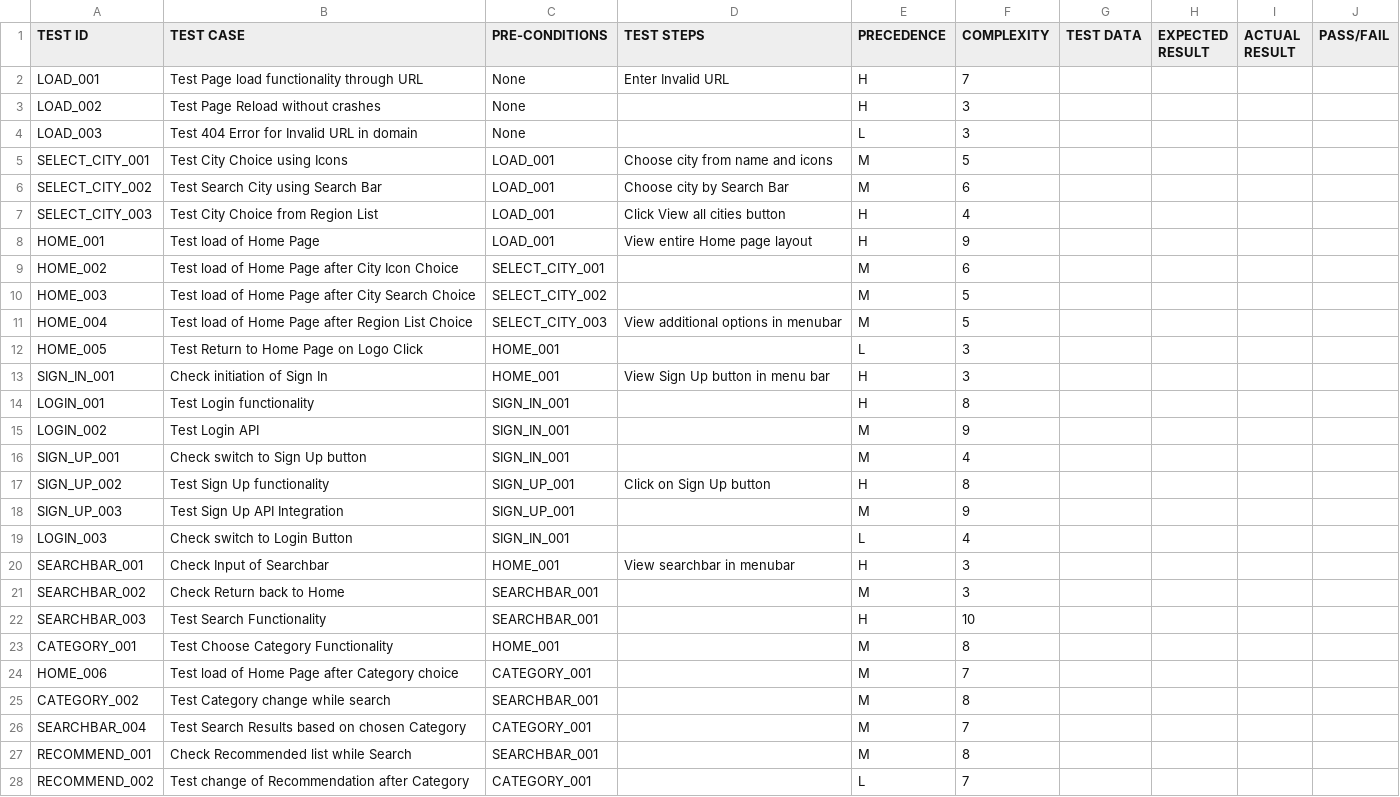
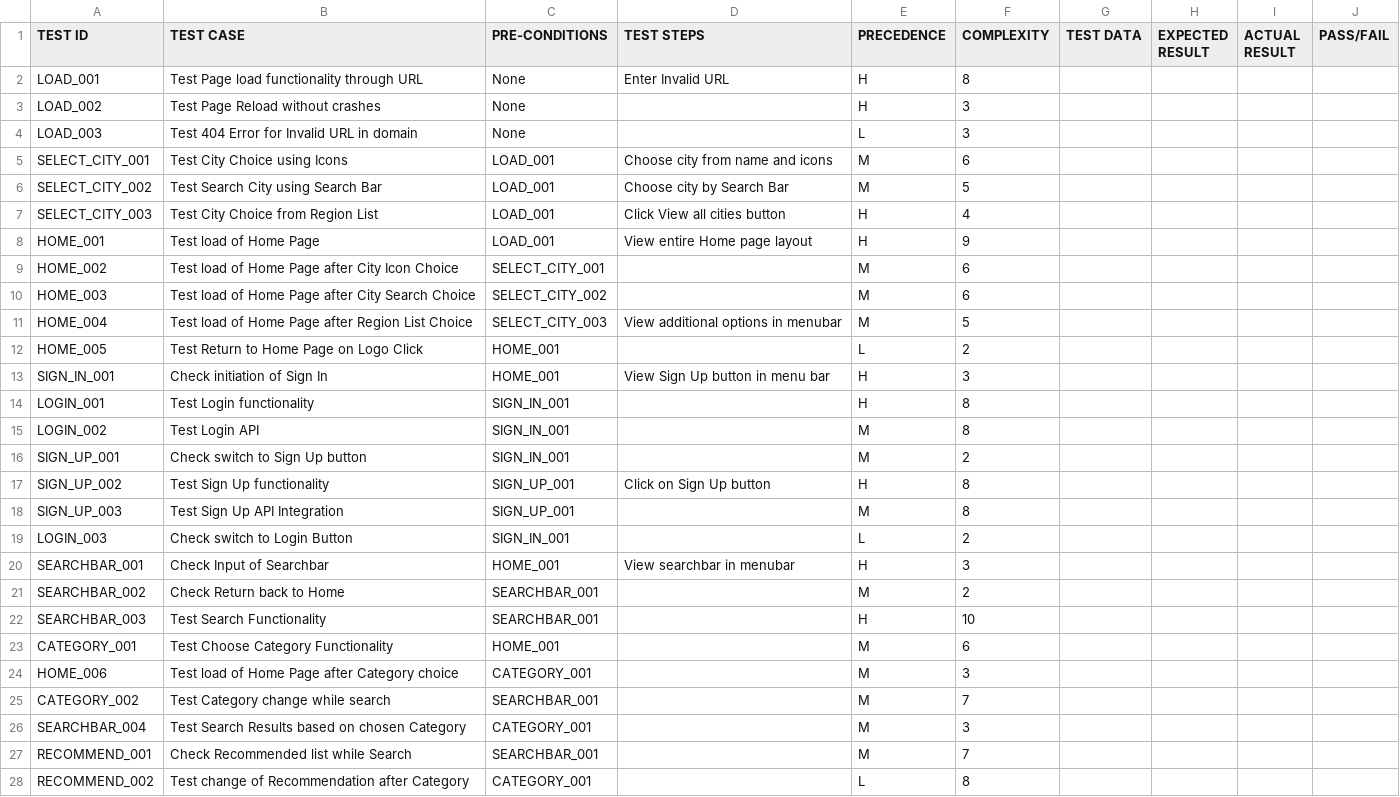
Before and after one commit to datmemerboi/Test-Case-Optimization, a CSV file: dataset/Test Case Dataset.csv, drawn as a sheet; only a part is shown; the diff covers the shown part only.

```diff
--- a/dataset/Test Case Dataset.csv
+++ b/dataset/Test Case Dataset.csv
@@ -1,7 +1,7 @@
 TEST ID,TEST CASE,PRE-CONDITIONS,TEST STEPS,PRECEDENCE,COMPLEXITY,TEST DATA,EXPECTED RESULT,ACTUAL RESULT,PASS/FAIL
-LOAD_001,Test Page load functionality through URL,None,Enter Invalid URL,H,7,,,,
+LOAD_001,Test Page load functionality through URL,None,Enter Invalid URL,H,8,,,,
 LOAD_002,Test Page Reload without crashes,None,,H,3,,,,
 LOAD_003,Test 404 Error for Invalid URL in domain,None,,L,3,,,,
-SELECT_CITY_001,Test City Choice using Icons,LOAD_001,Choose city from name and icons,M,5,,,,
-SELECT_CITY_002,Test Search City using Search Bar,LOAD_001,Choose city by Search Bar,M,6,,,,
+SELECT_CITY_001,Test City Choice using Icons,LOAD_001,Choose city from name and icons,M,6,,,,
+SELECT_CITY_002,Test Search City using Search Bar,LOAD_001,Choose city by Search Bar,M,5,,,,
 SELECT_CITY_003,Test City Choice from Region List,LOAD_001,Click View all cities button,H,4,,,,
@@ -9,20 +9,20 @@ HOME_001,Test load of Home Page,LOAD_001,View entire Home page layout,H,9,,,,
 HOME_002,Test load of Home Page after City Icon Choice,SELECT_CITY_001,,M,6,,,,
-HOME_003,Test load of Home Page after City Search Choice,SELECT_CITY_002,,M,5,,,,
+HOME_003,Test load of Home Page after City Search Choice,SELECT_CITY_002,,M,6,,,,
 HOME_004,Test load of Home Page after Region List Choice,SELECT_CITY_003,View additional options in menubar,M,5,,,,
-HOME_005,Test Return to Home Page on Logo Click,HOME_001,,L,3,,,,
+HOME_005,Test Return to Home Page on Logo Click,HOME_001,,L,2,,,,
 SIGN_IN_001,Check initiation of Sign In,HOME_001,View Sign Up button in menu bar,H,3,,,,
 LOGIN_001,Test Login functionality,SIGN_IN_001,,H,8,,,,
-LOGIN_002,Test Login API,SIGN_IN_001,,M,9,,,,
-SIGN_UP_001,Check switch to Sign Up button,SIGN_IN_001,,M,4,,,,
+LOGIN_002,Test Login API,SIGN_IN_001,,M,8,,,,
+SIGN_UP_001,Check switch to Sign Up button,SIGN_IN_001,,M,2,,,,
 SIGN_UP_002,Test Sign Up functionality,SIGN_UP_001,Click on Sign Up button,H,8,,,,
-SIGN_UP_003,Test Sign Up API Integration,SIGN_UP_001,,M,9,,,,
-LOGIN_003,Check switch to Login Button,SIGN_IN_001,,L,4,,,,
+SIGN_UP_003,Test Sign Up API Integration,SIGN_UP_001,,M,8,,,,
+LOGIN_003,Check switch to Login Button,SIGN_IN_001,,L,2,,,,
 SEARCHBAR_001,Check Input of Searchbar,HOME_001,View searchbar in menubar,H,3,,,,
-SEARCHBAR_002,Check Return back to Home,SEARCHBAR_001,,M,3,,,,
+SEARCHBAR_002,Check Return back to Home,SEARCHBAR_001,,M,2,,,,
 SEARCHBAR_003,Test Search Functionality,SEARCHBAR_001,,H,10,,,,
-CATEGORY_001,Test Choose Category Functionality,HOME_001,,M,8,,,,
-HOME_006,Test load of Home Page after Category choice,CATEGORY_001,,M,7,,,,
-CATEGORY_002,Test Category change while search,SEARCHBAR_001,,M,8,,,,
-SEARCHBAR_004,Test Search Results based on chosen Category,CATEGORY_001,,M,7,,,,
-RECOMMEND_001,Check Recommended list while Search,SEARCHBAR_001,,M,8,,,,
-RECOMMEND_002,Test change of Recommendation after Category,CATEGORY_001,,L,7,,,,
+CATEGORY_001,Test Choose Category Functionality,HOME_001,,M,6,,,,
+HOME_006,Test load of Home Page after Category choice,CATEGORY_001,,M,3,,,,
+CATEGORY_002,Test Category change while search,SEARCHBAR_001,,M,7,,,,
+SEARCHBAR_004,Test Search Results based on chosen Category,CATEGORY_001,,M,3,,,,
+RECOMMEND_001,Check Recommended list while Search,SEARCHBAR_001,,M,7,,,,
+RECOMMEND_002,Test change of Recommendation after Category,CATEGORY_001,,L,8,,,,
```
Also changed, not shown: 50 edited cells elsewhere in this file, dataset/Test Case Dataset.tsv, 1 other file.
